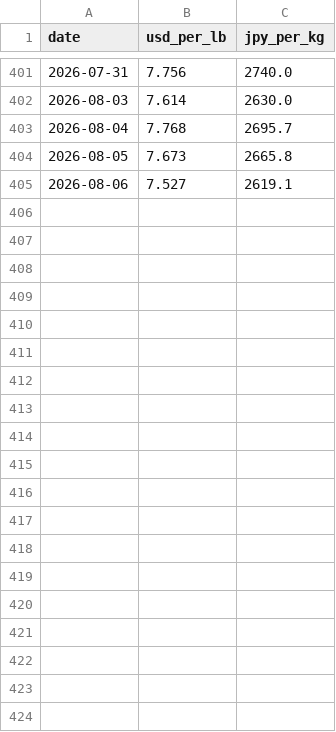
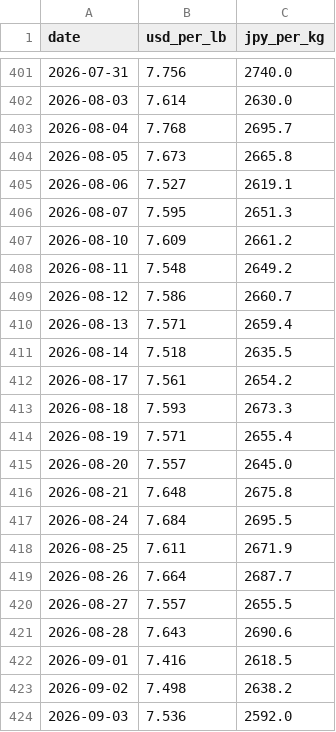
Before and after one commit to ak0904piyopi-cpu/nickel-price, a CSV file: nickel_history.csv, drawn as a sheet; only a part is shown, gaps mark what is left out; the diff covers the shown part only.

```diff
--- a/nickel_history.csv
+++ b/nickel_history.csv
@@ -405 +405,20 @@ date,usd_per_lb,jpy_per_kg
 2026-08-06,7.527,2619.1
+2026-08-07,7.595,2651.3
+2026-08-10,7.609,2661.2
+2026-08-11,7.548,2649.2
+2026-08-12,7.586,2660.7
+2026-08-13,7.571,2659.4
+2026-08-14,7.518,2635.5
+2026-08-17,7.561,2654.2
+2026-08-18,7.593,2673.3
+2026-08-19,7.571,2655.4
+2026-08-20,7.557,2645.0
+2026-08-21,7.648,2675.8
+2026-08-24,7.684,2695.5
+2026-08-25,7.611,2671.9
+2026-08-26,7.664,2687.7
+2026-08-27,7.557,2655.5
+2026-08-28,7.643,2690.6
+2026-09-01,7.416,2618.5
+2026-09-02,7.498,2638.2
+2026-09-03,7.536,2592.0
```
Also changed, not shown: 16 added rows elsewhere in this file.
